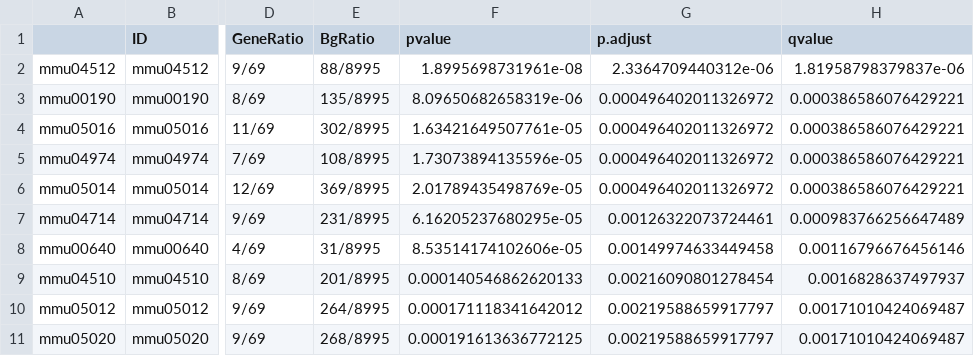
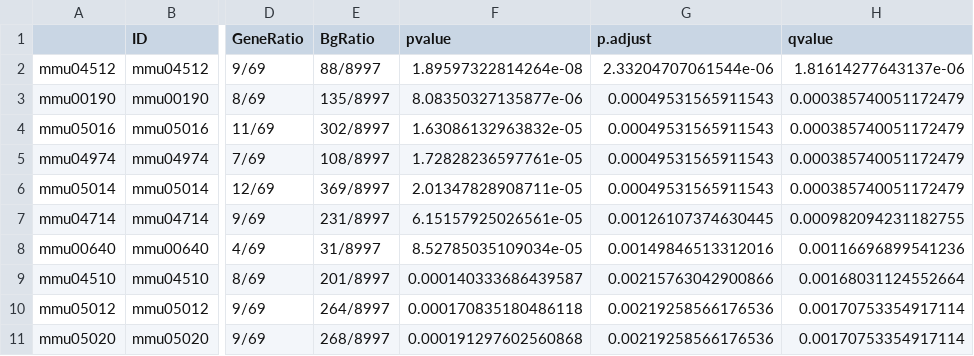
Before and after one commit to tawaunl/ADProteomics, a CSV file: ADProteomicsShinyApp/inst/shiny/Transgenic_BioIDvsALL_de-enrichedPathways.csv, drawn as a sheet; only a part is shown, gaps mark what is left out; the diff covers the shown part only; the diff names each change by its address in the sheet, - before the commit and + after, or states it on an @@ line.

Commit message:
updating pathway plot

```diff
--- a/ADProteomicsShinyApp/inst/shiny/Transgenic_BioIDvsALL_de-enrichedPathways.csv
+++ b/ADProteomicsShinyApp/inst/shiny/Transgenic_BioIDvsALL_de-enrichedPathways.csv
-E2 (BgRatio): 88/8995
+E2 (BgRatio): 88/8997
-F2 (pvalue): 1.8995698731961e-08
+F2 (pvalue): 1.89597322814264e-08
-G2 (p.adjust): 2.3364709440312e-06
+G2 (p.adjust): 2.33204707061544e-06
-H2 (qvalue): 1.81958798379837e-06
+H2 (qvalue): 1.81614277643137e-06
-E3 (BgRatio): 135/8995
+E3 (BgRatio): 135/8997
-F3 (pvalue): 8.09650682658319e-06
+F3 (pvalue): 8.08350327135877e-06
-G3:G6 (p.adjust): 0.000496402011326972
+G3:G6 (p.adjust): 0.00049531565911543
-H3:H6 (qvalue): 0.000386586076429221
+H3:H6 (qvalue): 0.000385740051172479
-E4 (BgRatio): 302/8995
+E4 (BgRatio): 302/8997
-F4 (pvalue): 1.63421649507761e-05
+F4 (pvalue): 1.63086132963832e-05
-E5 (BgRatio): 108/8995
+E5 (BgRatio): 108/8997
-F5 (pvalue): 1.73073894135596e-05
+F5 (pvalue): 1.72828236597761e-05
-E6 (BgRatio): 369/8995
+E6 (BgRatio): 369/8997
-F6 (pvalue): 2.01789435498769e-05
+F6 (pvalue): 2.01347828908711e-05
-E7 (BgRatio): 231/8995
+E7 (BgRatio): 231/8997
-F7 (pvalue): 6.16205237680295e-05
+F7 (pvalue): 6.15157925026561e-05
-G7 (p.adjust): 0.00126322073724461
+G7 (p.adjust): 0.00126107374630445
-H7 (qvalue): 0.000983766256647489
+H7 (qvalue): 0.000982094231182755
-E8 (BgRatio): 31/8995
+E8 (BgRatio): 31/8997
-F8 (pvalue): 8.53514174102606e-05
+F8 (pvalue): 8.52785035109034e-05
-G8 (p.adjust): 0.00149974633449458
+G8 (p.adjust): 0.00149846513312016
-H8 (qvalue): 0.00116796676456146
+H8 (qvalue): 0.00116696899541236
-E9 (BgRatio): 201/8995
+E9 (BgRatio): 201/8997
-F9 (pvalue): 0.000140546862620133
+F9 (pvalue): 0.000140333686439587
-G9 (p.adjust): 0.00216090801278454
+G9 (p.adjust): 0.00215763042900866
-H9 (qvalue): 0.0016828637497937
+H9 (qvalue): 0.00168031124552664
-E10 (BgRatio): 264/8995
+E10 (BgRatio): 264/8997
-F10 (pvalue): 0.000171118341642012
+F10 (pvalue): 0.000170835180486118
-G10:G11 (p.adjust): 0.00219588659917797
+G10:G11 (p.adjust): 0.00219258566176536
-H10:H11 (qvalue): 0.00171010424069487
+H10:H11 (qvalue): 0.00170753354917114
-E11 (BgRatio): 268/8995
+E11 (BgRatio): 268/8997
-F11 (pvalue): 0.000191613636772125
+F11 (pvalue): 0.000191297602560868
```
Also changed, not shown: 56 edited cells elsewhere in this file, ADProteomicsShinyApp/inst/shiny/Transgenic_BioIDvsALL_enrichedPathways.csv, 35 other files.
